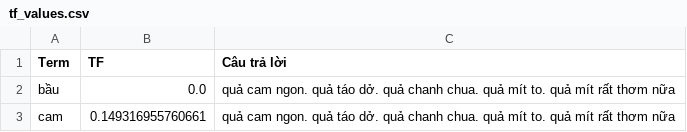
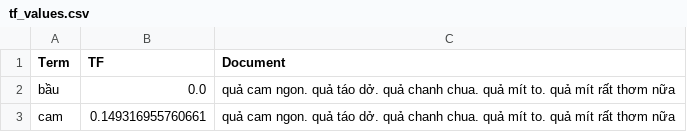
Before and after one commit to PhamThuyDung-GitHub/Chat_Mini, a CSV file: Chat_Cautraloi/tf_values.csv, drawn as a sheet; only a part is shown.

```diff
--- a/Chat_Cautraloi/tf_values.csv
+++ b/Chat_Cautraloi/tf_values.csv
@@ -1,2 +1,2 @@
-Term,TF,Câu trả lời
+Term,TF,Document
 bầu,0.0,quả cam ngon. quả táo dở. quả chanh chua. quả mít to. quả mít rất thơm nữa
```
Also changed, not shown: 4 other files.
